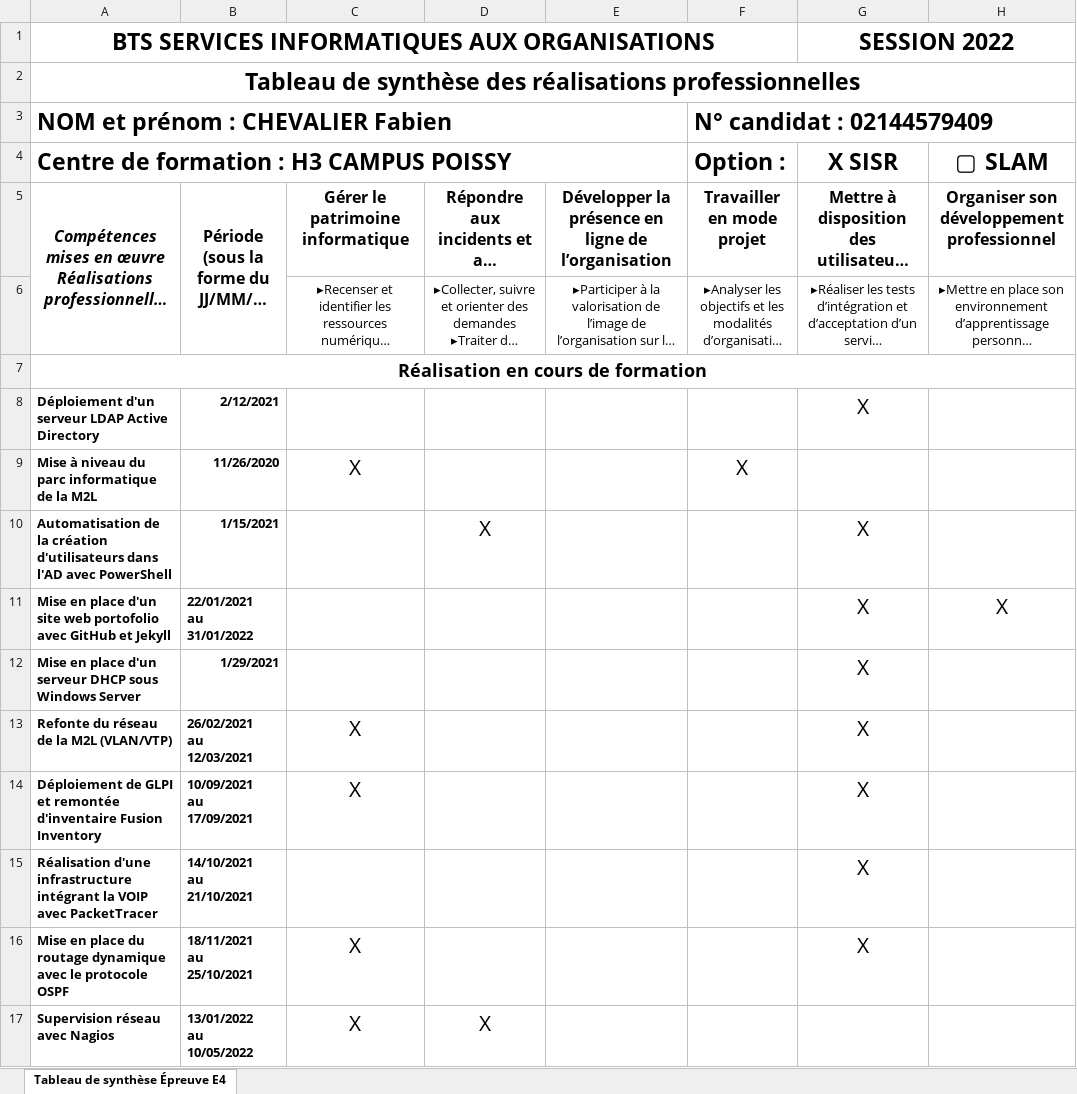
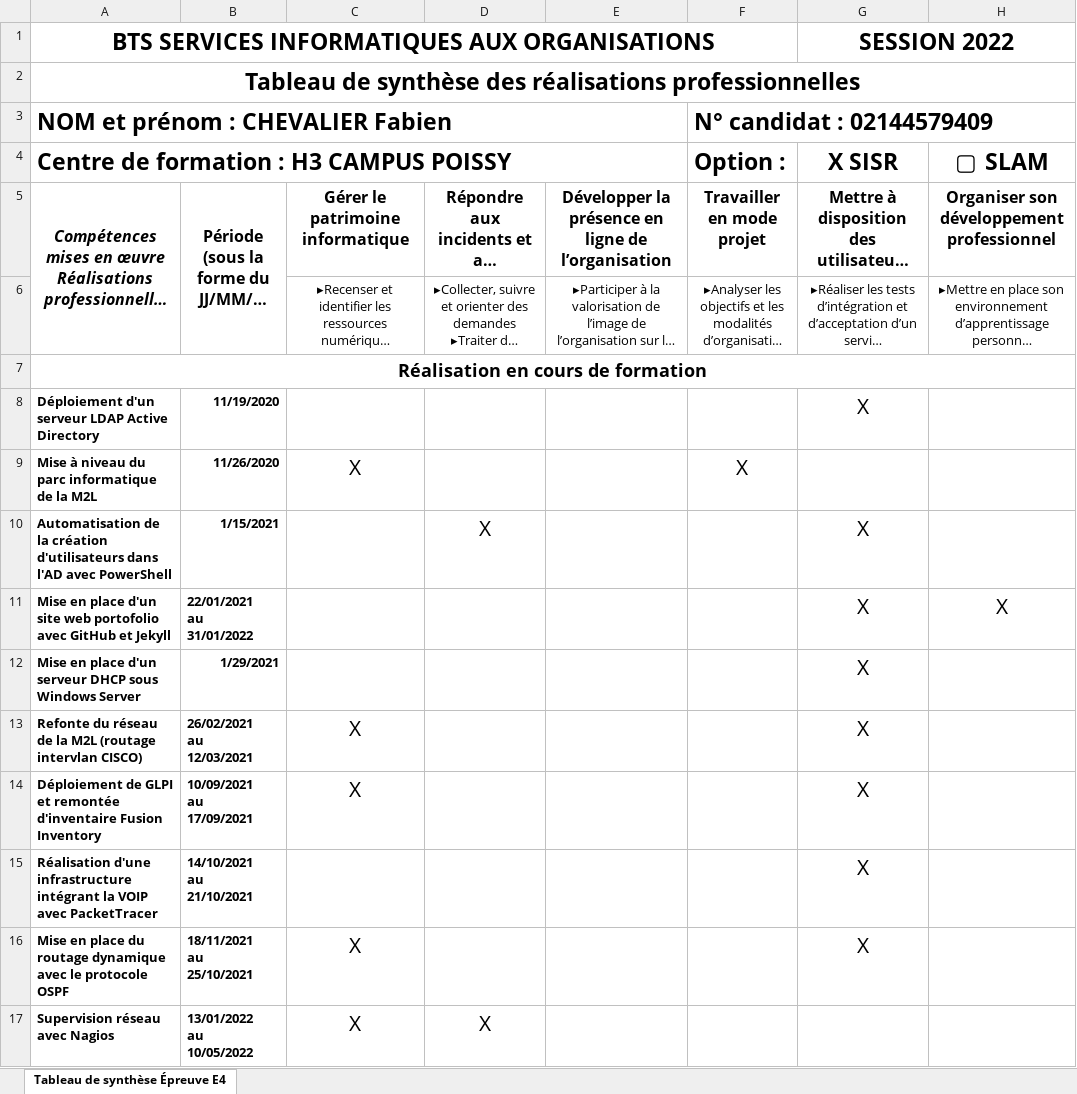
Before and after one commit to fabienchevalier/bts, an Excel workbook: _site/assets/files/atelier/synthese_fabien_chevalier.xlsx, sheet Tableau de synthèse Épreuve E4, drawn as a sheet; only a part is shown; long unchanged cells end in …; values as stored, in another font and other column widths than the file's, no borders; the diff covers the shown part only; the diff names each change by its address in the sheet, - before the commit and + after, or states it on an @@ line.

```diff
--- a/_site/assets/files/atelier/synthese_fabien_chevalier.xlsx (sheet Tableau de synthèse Épreuve E4)
+++ b/_site/assets/files/atelier/synthese_fabien_chevalier.xlsx (sheet Tableau de synthèse Épreuve E4)
-B8: 2/12/2021
+B8: 11/19/2020
-A13: …la M2L (VLAN/VTP)
+A13: …la M2L (routage intervlan CISCO)
```
Also changed, not shown: 3 edited cells elsewhere in this sheet, assets/files/atelier/synthese_fabien_chevalier.xlsx, 37 other files.
